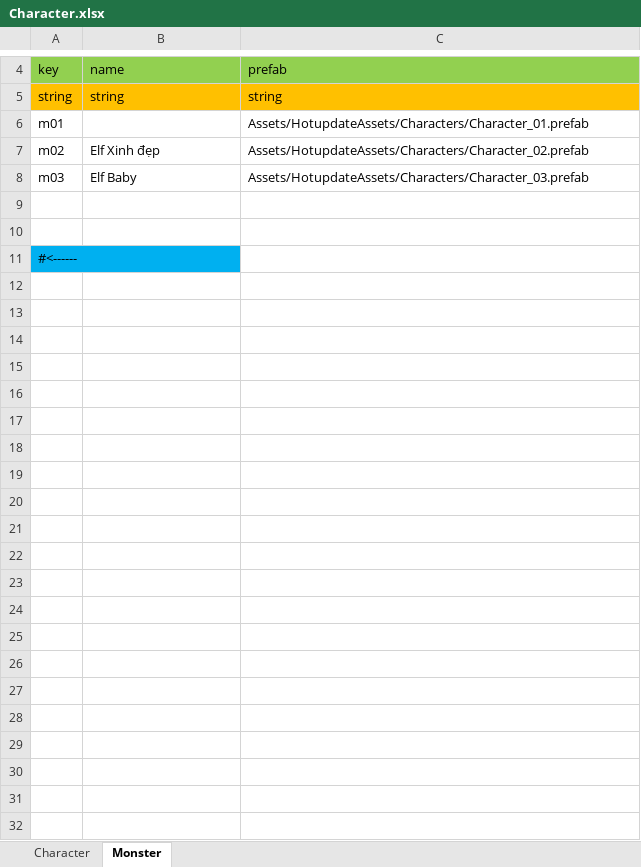
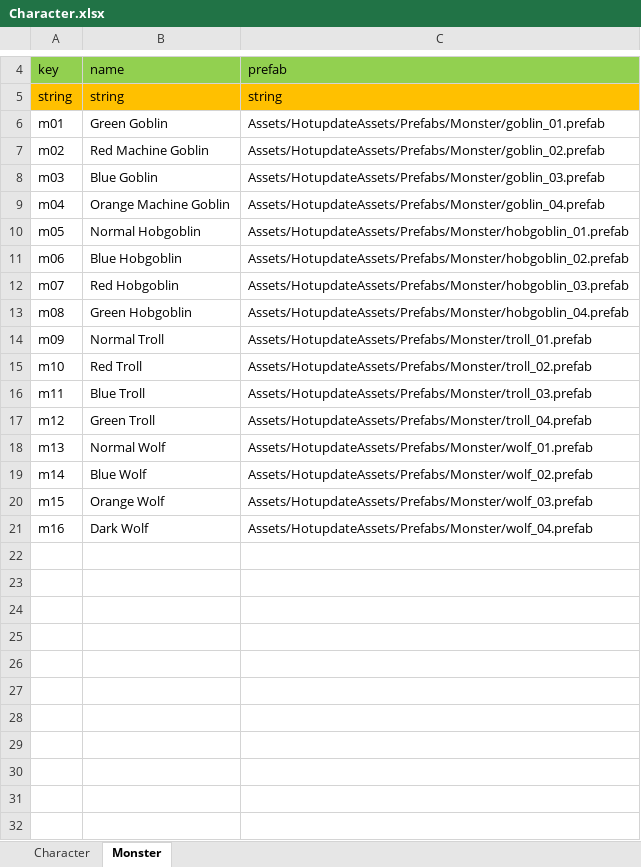
Before and after one commit to huyhoangcqt/AssetBundle, an Excel workbook: Assets/NoUploadAssets/Configs/ExcelFiles/Character.xlsx, sheet Monster, drawn as a sheet; only a part is shown, gaps mark what is left out; the shorter side is filled out with more unchanged rows; values as stored, in another font and other column widths than the file's, no borders; the diff names each change by its address in the sheet, - before the commit and + after, or states it on an @@ line.

Commit message:
Export excel config file

```diff
--- a/Assets/NoUploadAssets/Configs/ExcelFiles/Character.xlsx (sheet Monster)
+++ b/Assets/NoUploadAssets/Configs/ExcelFiles/Character.xlsx (sheet Monster)
-B6: (empty)
+B6: Green Goblin
-C6: Assets/HotupdateAssets/Characters/Character_01.prefab
+C6: Assets/HotupdateAssets/Prefabs/Monster/goblin_01.prefab
-B7: Elf Xinh đẹp
+B7: Red Machine Goblin
-C7: Assets/HotupdateAssets/Characters/Character_02.prefab
+C7: Assets/HotupdateAssets/Prefabs/Monster/goblin_02.prefab
-B8: Elf Baby
+B8: Blue Goblin
-C8: Assets/HotupdateAssets/Characters/Character_03.prefab
+C8: Assets/HotupdateAssets/Prefabs/Monster/goblin_03.prefab
+row 9: m04 | Orange Machine Goblin | Assets/HotupdateAssets/Prefabs/Monster/goblin_04.prefab
+row 10: m05 | Normal Hobgoblin | Assets/HotupdateAssets/Prefabs/Monster/hobgoblin_01.prefab
+row 11: m06 | Blue Hobgoblin | Assets/HotupdateAssets/Prefabs/Monster/hobgoblin_02.prefab
+row 12: m07 | Red Hobgoblin | Assets/HotupdateAssets/Prefabs/Monster/hobgoblin_03.prefab
+row 13: m08 | Green Hobgoblin | Assets/HotupdateAssets/Prefabs/Monster/hobgoblin_04.prefab
+row 14: m09 | Normal Troll | Assets/HotupdateAssets/Prefabs/Monster/troll_01.prefab
+row 15: m10 | Red Troll | Assets/HotupdateAssets/Prefabs/Monster/troll_02.prefab
+row 16: m11 | Blue Troll | Assets/HotupdateAssets/Prefabs/Monster/troll_03.prefab
+row 17: m12 | Green Troll | Assets/HotupdateAssets/Prefabs/Monster/troll_04.prefab
+row 18: m13 | Normal Wolf | Assets/HotupdateAssets/Prefabs/Monster/wolf_01.prefab
+row 19: m14 | Blue Wolf | Assets/HotupdateAssets/Prefabs/Monster/wolf_02.prefab
+row 20: m15 | Orange Wolf | Assets/HotupdateAssets/Prefabs/Monster/wolf_03.prefab
+row 21: m16 | Dark Wolf | Assets/HotupdateAssets/Prefabs/Monster/wolf_04.prefab
+row 22: (empty)
+row 23: (empty)
+row 24: (empty)
+row 25: (empty)
+row 26: (empty)
+row 27: (empty)
+row 28: (empty)
+row 29: (empty)
+row 30: (empty)
```
Also changed, not shown: 7 other files.
